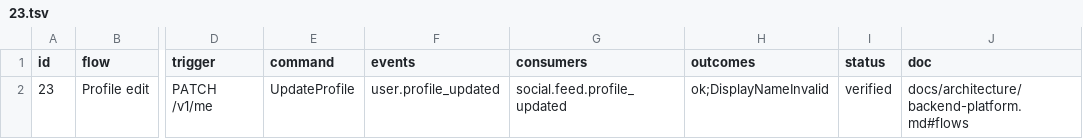
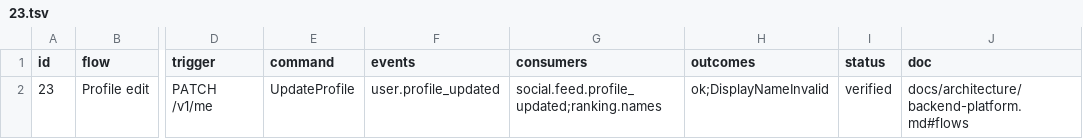
Before and after one commit to Munyon-Canyon/monaco, a TSV file: packages/flows/backend/23.tsv, drawn as a sheet; only a part is shown, gaps mark what is left out; the diff names each change by its address in the sheet, - before the commit and + after, or states it on an @@ line.

Commit message:
feat(ranking): refresh names on the boards when a profile changes
Adds the ranking_names consumer on user.profile_updated. When the event touches handle, display_name or photo_url, one guarded update rewrites the subject columns on the people and cabal_members boards; when rows changed it bumps the latest run's rev and publishes hint.global.leaderboards_updated with {run_id, computed_at} after commit. Part of #618.

```diff
--- a/packages/flows/backend/23.tsv
+++ b/packages/flows/backend/23.tsv
-G2 (consumers): social.feed.profile_updated
+G2 (consumers): social.feed.profile_updated;ranking.names
```
Also changed, not shown: 11 other files.
